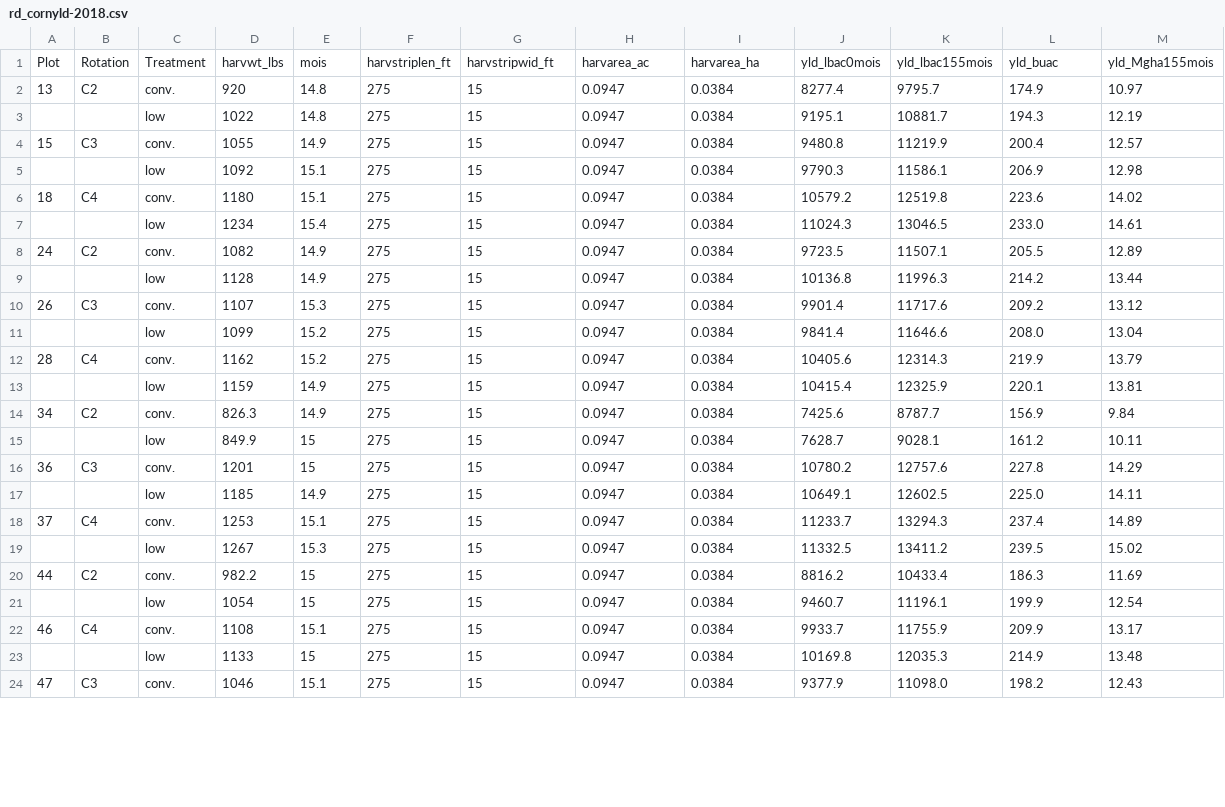
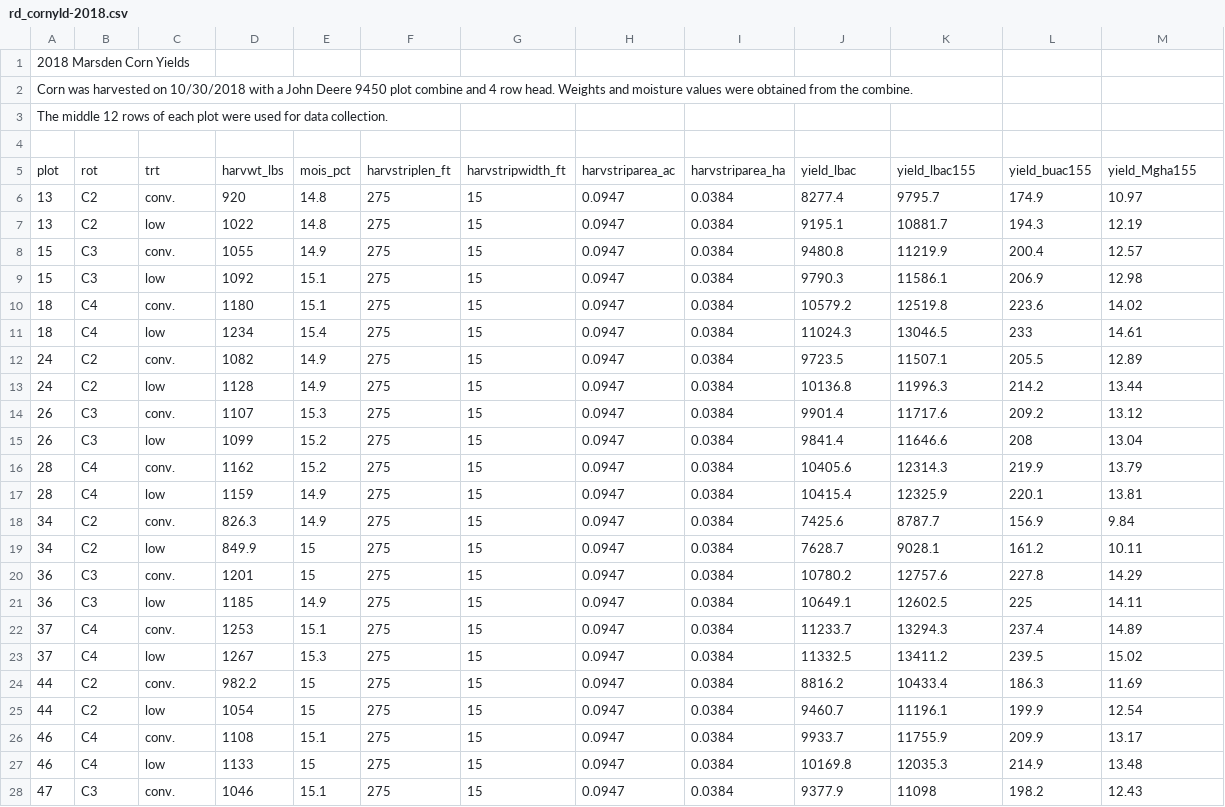
Before and after one commit to vanichols/maRsden, a CSV file: data-raw/yields/raw/rd_cornyld-2018.csv, drawn as a sheet; only a part is shown; the diff covers the shown part only.

Commit message:
clean up yield data

```diff
--- a/data-raw/yields/raw/rd_cornyld-2018.csv
+++ b/data-raw/yields/raw/rd_cornyld-2018.csv
@@ -1,24 +1,28 @@
-Plot,Rotation,Treatment,harvwt_lbs,mois,harvstriplen_ft,harvstripwid_ft,harvarea_ac,harvarea_ha,yld_lbac0mois,yld_lbac155mois,yld_buac,yld_Mgha155mois
+2018 Marsden Corn Yields,,,,,,,,,,,,
+Corn was harvested on 10/30/2018 with a John Deere 9450 plot combine and 4 row head.  Weights and moisture values were obtained from the combine.,,,,,,,,,,,,
+The middle 12 rows of each plot were used for data collection.,,,,,,,,,,,,
+,,,,,,,,,,,,
+plot,rot,trt,harvwt_lbs,mois_pct,harvstriplen_ft,harvstripwidth_ft,harvstriparea_ac,harvstriparea_ha,yield_lbac,yield_lbac155,yield_buac155,yield_Mgha155
 13,C2,conv.,920,14.8,275,15,0.0947,0.0384,8277.4,9795.7,174.9,10.97
-,,low,1022,14.8,275,15,0.0947,0.0384,9195.1,10881.7,194.3,12.19
+13,C2,low,1022,14.8,275,15,0.0947,0.0384,9195.1,10881.7,194.3,12.19
 15,C3,conv.,1055,14.9,275,15,0.0947,0.0384,9480.8,11219.9,200.4,12.57
-,,low,1092,15.1,275,15,0.0947,0.0384,9790.3,11586.1,206.9,12.98
+15,C3,low,1092,15.1,275,15,0.0947,0.0384,9790.3,11586.1,206.9,12.98
 18,C4,conv.,1180,15.1,275,15,0.0947,0.0384,10579.2,12519.8,223.6,14.02
-,,low,1234,15.4,275,15,0.0947,0.0384,11024.3,13046.5,233.0,14.61
+18,C4,low,1234,15.4,275,15,0.0947,0.0384,11024.3,13046.5,233,14.61
 24,C2,conv.,1082,14.9,275,15,0.0947,0.0384,9723.5,11507.1,205.5,12.89
-,,low,1128,14.9,275,15,0.0947,0.0384,10136.8,11996.3,214.2,13.44
+24,C2,low,1128,14.9,275,15,0.0947,0.0384,10136.8,11996.3,214.2,13.44
 26,C3,conv.,1107,15.3,275,15,0.0947,0.0384,9901.4,11717.6,209.2,13.12
-,,low,1099,15.2,275,15,0.0947,0.0384,9841.4,11646.6,208.0,13.04
+26,C3,low,1099,15.2,275,15,0.0947,0.0384,9841.4,11646.6,208,13.04
 28,C4,conv.,1162,15.2,275,15,0.0947,0.0384,10405.6,12314.3,219.9,13.79
-,,low,1159,14.9,275,15,0.0947,0.0384,10415.4,12325.9,220.1,13.81
+28,C4,low,1159,14.9,275,15,0.0947,0.0384,10415.4,12325.9,220.1,13.81
 34,C2,conv.,826.3,14.9,275,15,0.0947,0.0384,7425.6,8787.7,156.9,9.84
-,,low,849.9,15,275,15,0.0947,0.0384,7628.7,9028.1,161.2,10.11
+34,C2,low,849.9,15,275,15,0.0947,0.0384,7628.7,9028.1,161.2,10.11
 36,C3,conv.,1201,15,275,15,0.0947,0.0384,10780.2,12757.6,227.8,14.29
-,,low,1185,14.9,275,15,0.0947,0.0384,10649.1,12602.5,225.0,14.11
+36,C3,low,1185,14.9,275,15,0.0947,0.0384,10649.1,12602.5,225,14.11
 37,C4,conv.,1253,15.1,275,15,0.0947,0.0384,11233.7,13294.3,237.4,14.89
-,,low,1267,15.3,275,15,0.0947,0.0384,11332.5,13411.2,239.5,15.02
+37,C4,low,1267,15.3,275,15,0.0947,0.0384,11332.5,13411.2,239.5,15.02
 44,C2,conv.,982.2,15,275,15,0.0947,0.0384,8816.2,10433.4,186.3,11.69
-,,low,1054,15,275,15,0.0947,0.0384,9460.7,11196.1,199.9,12.54
+44,C2,low,1054,15,275,15,0.0947,0.0384,9460.7,11196.1,199.9,12.54
 46,C4,conv.,1108,15.1,275,15,0.0947,0.0384,9933.7,11755.9,209.9,13.17
-,,low,1133,15,275,15,0.0947,0.0384,10169.8,12035.3,214.9,13.48
-47,C3,conv.,1046,15.1,275,15,0.0947,0.0384,9377.9,11098.0,198.2,12.43
+46,C4,low,1133,15,275,15,0.0947,0.0384,10169.8,12035.3,214.9,13.48
+47,C3,conv.,1046,15.1,275,15,0.0947,0.0384,9377.9,11098,198.2,12.43
```
Also changed, not shown: 2 edited cells elsewhere in this file, 8 other files.
